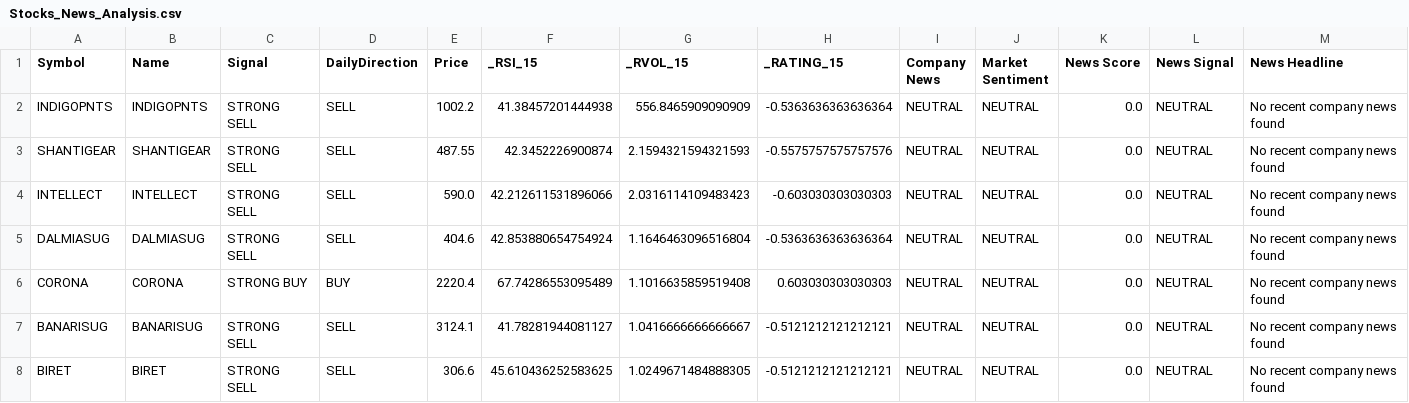
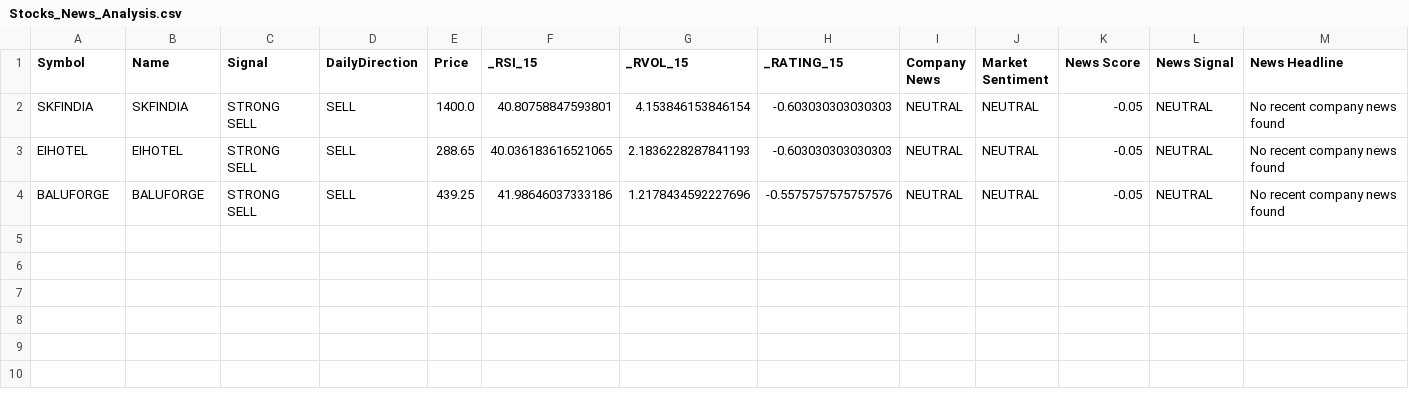
Before and after one commit to pkatiyar101/nse-scanner, a CSV file: Stocks_News_Analysis.csv, drawn as a sheet; only a part is shown; removed rows and columns are numbered as before the commit, all else as after; rows hold the shown columns only; the diff names each change by its address in the sheet, - before the commit and + after, or states it on an @@ line.

```diff
--- a/Stocks_News_Analysis.csv
+++ b/Stocks_News_Analysis.csv
-A2 (Symbol): INDIGOPNTS
+A2 (Symbol): SKFINDIA
-B2 (Name): INDIGOPNTS
+B2 (Name): SKFINDIA
-E2 (Price): 1002.2
+E2 (Price): 1400.0
-F2 (_RSI_15): 41.38457201444938
+F2 (_RSI_15): 40.80758847593801
-G2 (_RVOL_15): 556.8465909090909
+G2 (_RVOL_15): 4.153846153846154
-H2 (_RATING_15): -0.5363636363636364
+H2 (_RATING_15): -0.603030303030303
-K2 (News Score): 0.0
+K2 (News Score): -0.05
-row 3: SHANTIGEAR | SHANTIGEAR | STRONG SELL | SELL | 487.55 | 42.3452226900874 | 2.1594321594321593 | -0.5575757575757576 | NEUTRAL | NEUTRAL | 0.0 | NEUTRAL | No recent company news found
-A3 (Symbol): INTELLECT
+A3 (Symbol): EIHOTEL
-B3 (Name): INTELLECT
+B3 (Name): EIHOTEL
-E3 (Price): 590.0
+E3 (Price): 288.65
-F3 (_RSI_15): 42.212611531896066
+F3 (_RSI_15): 40.036183616521065
-G3 (_RVOL_15): 2.0316114109483423
+G3 (_RVOL_15): 2.1836228287841193
-K3 (News Score): 0.0
+K3 (News Score): -0.05
-row 5: DALMIASUG | DALMIASUG | STRONG SELL | SELL | 404.6 | 42.853880654754924 | 1.1646463096516804 | -0.5363636363636364 | NEUTRAL | NEUTRAL | 0.0 | NEUTRAL | No recent company news found
-row 6: CORONA | CORONA | STRONG BUY | BUY | 2220.4 | 67.74286553095489 | 1.1016635859519408 | 0.603030303030303 | NEUTRAL | NEUTRAL | 0.0 | NEUTRAL | No recent company news found
-A4 (Symbol): BANARISUG
+A4 (Symbol): BALUFORGE
-B4 (Name): BANARISUG
+B4 (Name): BALUFORGE
-E4 (Price): 3124.1
+E4 (Price): 439.25
-F4 (_RSI_15): 41.78281944081127
+F4 (_RSI_15): 41.98646037333186
-G4 (_RVOL_15): 1.0416666666666667
+G4 (_RVOL_15): 1.2178434592227696
-H4 (_RATING_15): -0.5121212121212121
+H4 (_RATING_15): -0.5575757575757576
-K4 (News Score): 0.0
+K4 (News Score): -0.05
-row 8: BIRET | BIRET | STRONG SELL | SELL | 306.6 | 45.610436252583625 | 1.0249671484888305 | -0.5121212121212121 | NEUTRAL | NEUTRAL | 0.0 | NEUTRAL | No recent company news found
```
Also changed, not shown: 1 other file.
